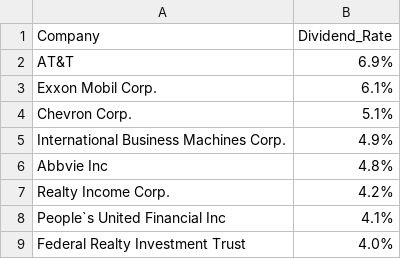
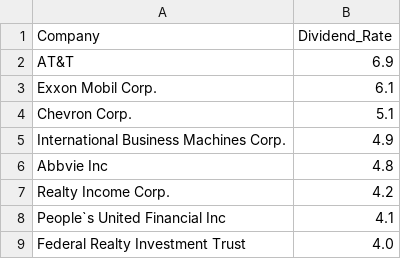
Before and after one commit to gokulac/top-dividend-stocks, a CSV file: data.csv, drawn as a sheet.

Commit message:
Updated csv

```diff
--- a/data.csv
+++ b/data.csv
@@ -1,9 +1,9 @@
 Company,Dividend_Rate
-AT&T,6.9%
-Exxon Mobil Corp.,6.1%
-Chevron Corp.,5.1%
-International Business Machines Corp.,4.9%
-Abbvie Inc,4.8%
-Realty Income Corp.,4.2%
-People`s United Financial Inc,4.1%
-Federal Realty Investment Trust,4.0%
+AT&T,6.9
+Exxon Mobil Corp.,6.1
+Chevron Corp.,5.1
+International Business Machines Corp.,4.9
+Abbvie Inc,4.8
+Realty Income Corp.,4.2
+People`s United Financial Inc,4.1
+Federal Realty Investment Trust,4.0
```
